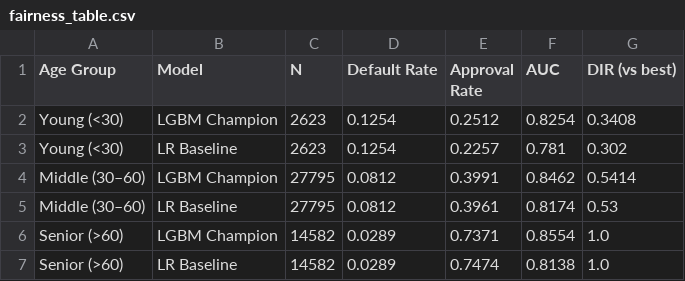
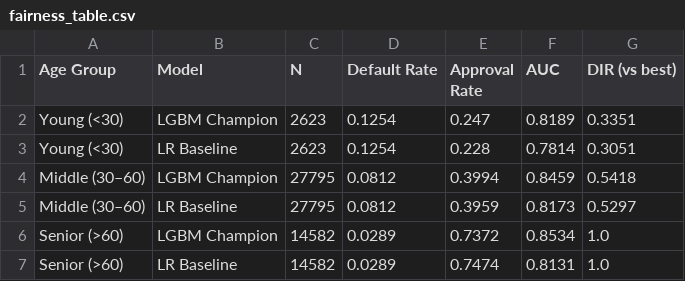
Before and after one commit to xiaoyang119/7801, a CSV file: outputs/fairness_table.csv, drawn as a sheet.

```diff
--- a/outputs/fairness_table.csv
+++ b/outputs/fairness_table.csv
@@ -1,7 +1,7 @@
 Age Group,Model,N,Default Rate,Approval Rate,AUC,DIR (vs best)
-Young (<30),LGBM Champion,2623,0.1254,0.2512,0.8254,0.3408
-Young (<30),LR Baseline,2623,0.1254,0.2257,0.781,0.302
-Middle (30–60),LGBM Champion,27795,0.0812,0.3991,0.8462,0.5414
-Middle (30–60),LR Baseline,27795,0.0812,0.3961,0.8174,0.53
-Senior (>60),LGBM Champion,14582,0.0289,0.7371,0.8554,1.0
-Senior (>60),LR Baseline,14582,0.0289,0.7474,0.8138,1.0
+Young (<30),LGBM Champion,2623,0.1254,0.247,0.8189,0.3351
+Young (<30),LR Baseline,2623,0.1254,0.228,0.7814,0.3051
+Middle (30–60),LGBM Champion,27795,0.0812,0.3994,0.8459,0.5418
+Middle (30–60),LR Baseline,27795,0.0812,0.3959,0.8173,0.5297
+Senior (>60),LGBM Champion,14582,0.0289,0.7372,0.8534,1.0
+Senior (>60),LR Baseline,14582,0.0289,0.7474,0.8131,1.0
```
Also changed, not shown: outputs/psi_table.csv, outputs/sensitivity_analysis.csv, 38 other files.
